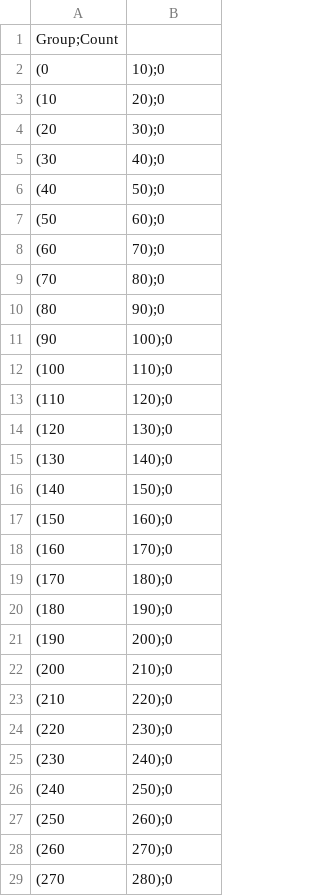
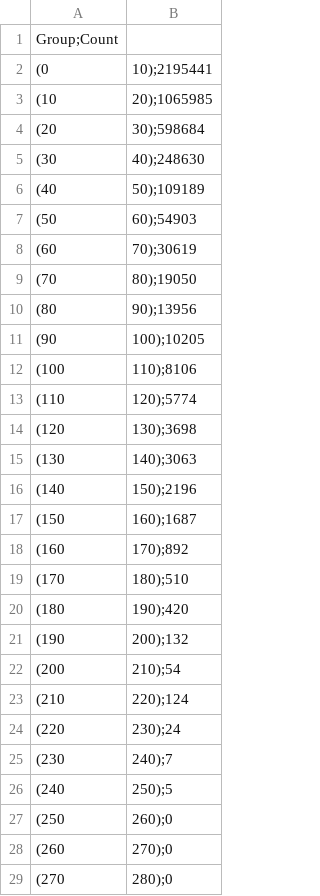
Before and after one commit to PabloMolinaMahle/TorqueAnalisis, a CSV file: TorqueAnalisis/TorqueAnalisis/Export/Demographic_Torque.csv, drawn as a sheet; only a part is shown.

```diff
--- a/TorqueAnalisis/TorqueAnalisis/Export/Demographic_Torque.csv
+++ b/TorqueAnalisis/TorqueAnalisis/Export/Demographic_Torque.csv
@@ -1,27 +1,27 @@
 Group;Count
-(0, 10);0
-(10, 20);0
-(20, 30);0
-(30, 40);0
-(40, 50);0
-(50, 60);0
-(60, 70);0
-(70, 80);0
-(80, 90);0
-(90, 100);0
-(100, 110);0
-(110, 120);0
-(120, 130);0
-(130, 140);0
-(140, 150);0
-(150, 160);0
-(160, 170);0
-(170, 180);0
-(180, 190);0
-(190, 200);0
-(200, 210);0
-(210, 220);0
-(220, 230);0
-(230, 240);0
-(240, 250);0
+(0, 10);2195441
+(10, 20);1065985
+(20, 30);598684
+(30, 40);248630
+(40, 50);109189
+(50, 60);54903
+(60, 70);30619
+(70, 80);19050
+(80, 90);13956
+(90, 100);10205
+(100, 110);8106
+(110, 120);5774
+(120, 130);3698
+(130, 140);3063
+(140, 150);2196
+(150, 160);1687
+(160, 170);892
+(170, 180);510
+(180, 190);420
+(190, 200);132
+(200, 210);54
+(210, 220);124
+(220, 230);24
+(230, 240);7
+(240, 250);5
 (250, 260);0
```
Also changed, not shown: 2 other files.
